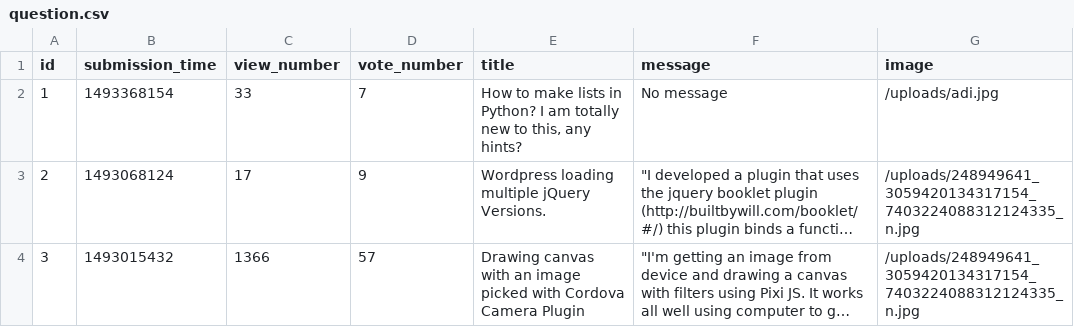
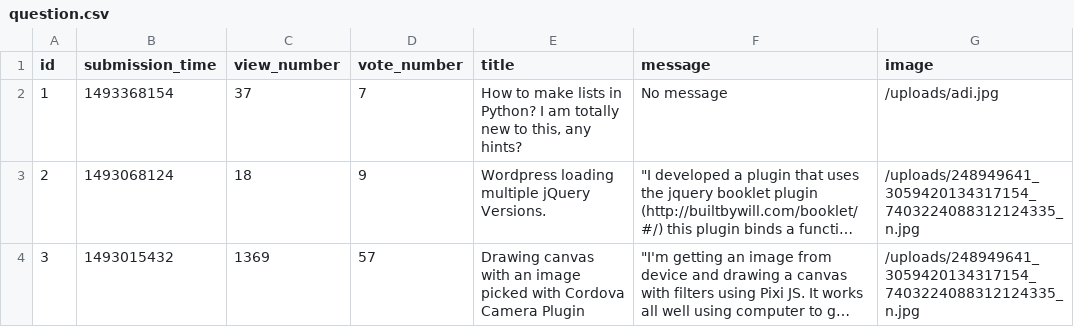
Before and after one commit to abenteuerzeit/ask-mate, a CSV file: sample_data/question.csv, drawn as a sheet; long unchanged cells end in …; the diff names each change by its address in the sheet, - before the commit and + after, or states it on an @@ line.

```diff
--- a/sample_data/question.csv
+++ b/sample_data/question.csv
-C2 (view_number): 33
+C2 (view_number): 37
-C3 (view_number): 17
+C3 (view_number): 18
-C4 (view_number): 1366
+C4 (view_number): 1369
```
Also changed, not shown: sample_data/answer.csv, 6 other files.
